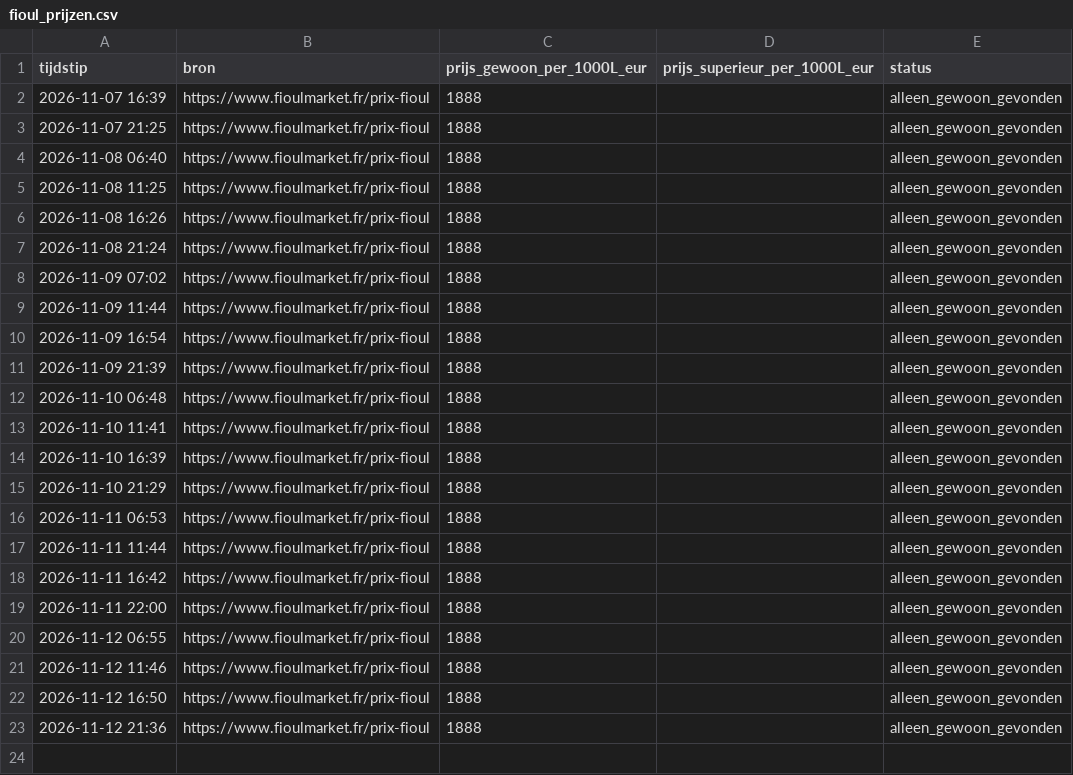
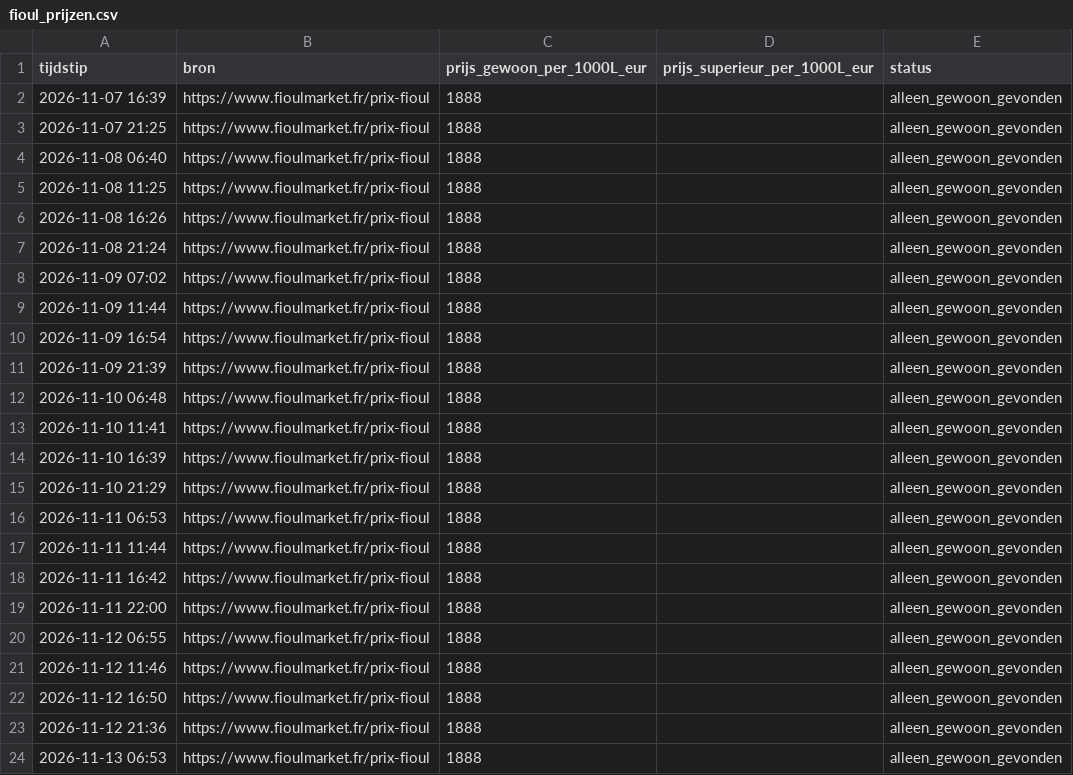
Before and after one commit to louispalo-ctrl/fioul-tracker, a CSV file: fioul_prijzen.csv, drawn as a sheet.

Commit message:
Prijs bijgewerkt 2026-11-13 06:53 UTC

```diff
--- a/fioul_prijzen.csv
+++ b/fioul_prijzen.csv
@@ -23 +23,2 @@ tijdstip;bron;prijs_gewoon_per_1000L_eur;prijs_superieur_per_1000L_eur;status
 2026-11-12 21:36;https://www.fioulmarket.fr/prix-fioul;1888;;alleen_gewoon_gevonden
+2026-11-13 06:53;https://www.fioulmarket.fr/prix-fioul;1888;;alleen_gewoon_gevonden
```
